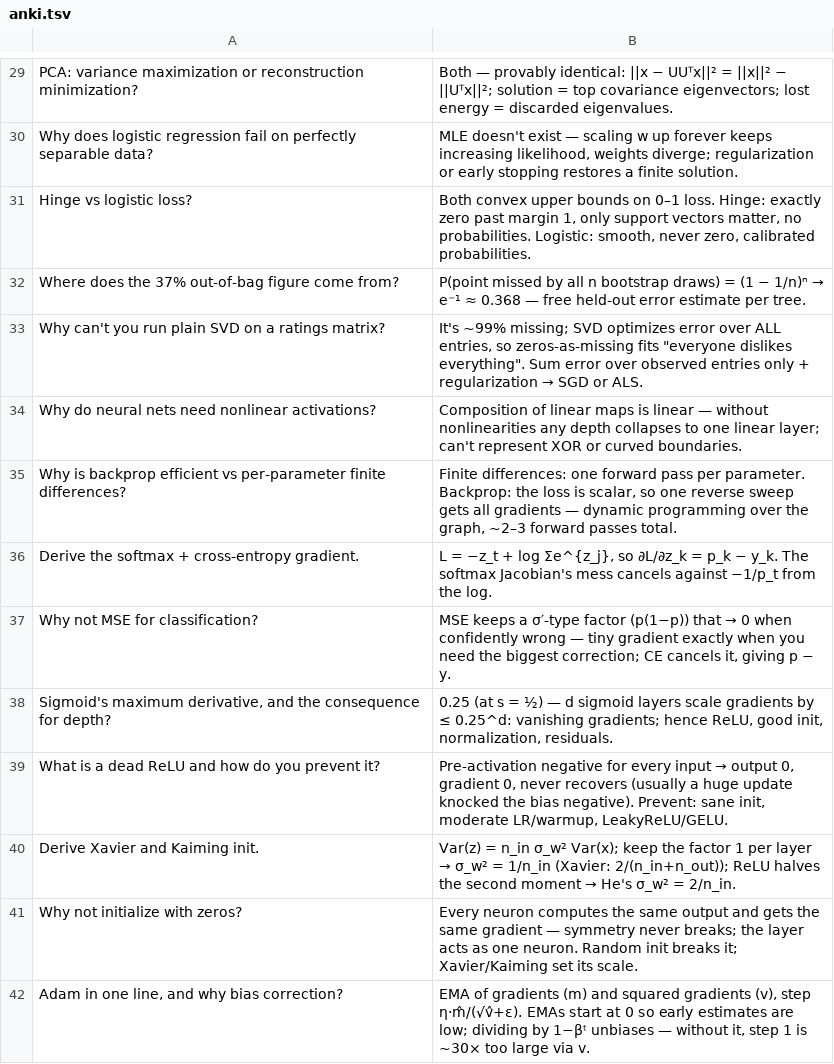
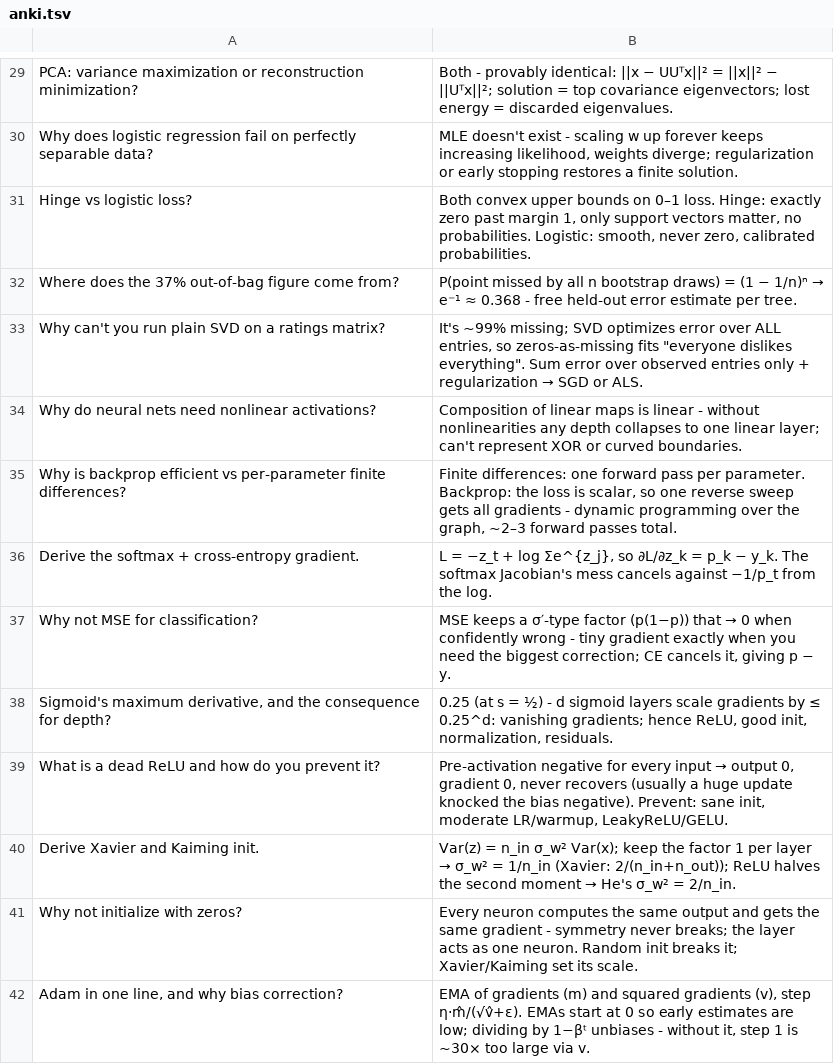
Before and after one commit to divyanshu25/MLPrep, a TSV file: practice/anki.tsv, drawn as a sheet; only a part is shown, gaps mark what is left out; the diff covers the shown part only; the diff names each change by its address in the sheet, - before the commit and + after, or states it on an @@ line.

```diff
--- a/practice/anki.tsv
+++ b/practice/anki.tsv
-B29: Both — provably identical:…
+B29: Both - provably identical:…
-B30: …doesn't exist — scaling w…
+B30: …doesn't exist - scaling w…
-B32: …≈ 0.368 — free held-out…
+B32: …≈ 0.368 - free held-out…
-B34: …is linear — without nonlinearities…
+B34: …is linear - without nonlinearities…
-B35: …all gradients — dynamic programming…
+B35: …all gradients - dynamic programming…
-B37: …confidently wrong — tiny gradient…
+B37: …confidently wrong - tiny gradient…
-B38: …= ½) — d sigmoid…
+B38: …= ½) - d sigmoid…
-B41: …same gradient — symmetry never…
+B41: …same gradient - symmetry never…
-B42: …1−βᵗ unbiases — without it,…
+B42: …1−βᵗ unbiases - without it,…
```
Also changed, not shown: 122 edited cells elsewhere in this file, 50 other files.
